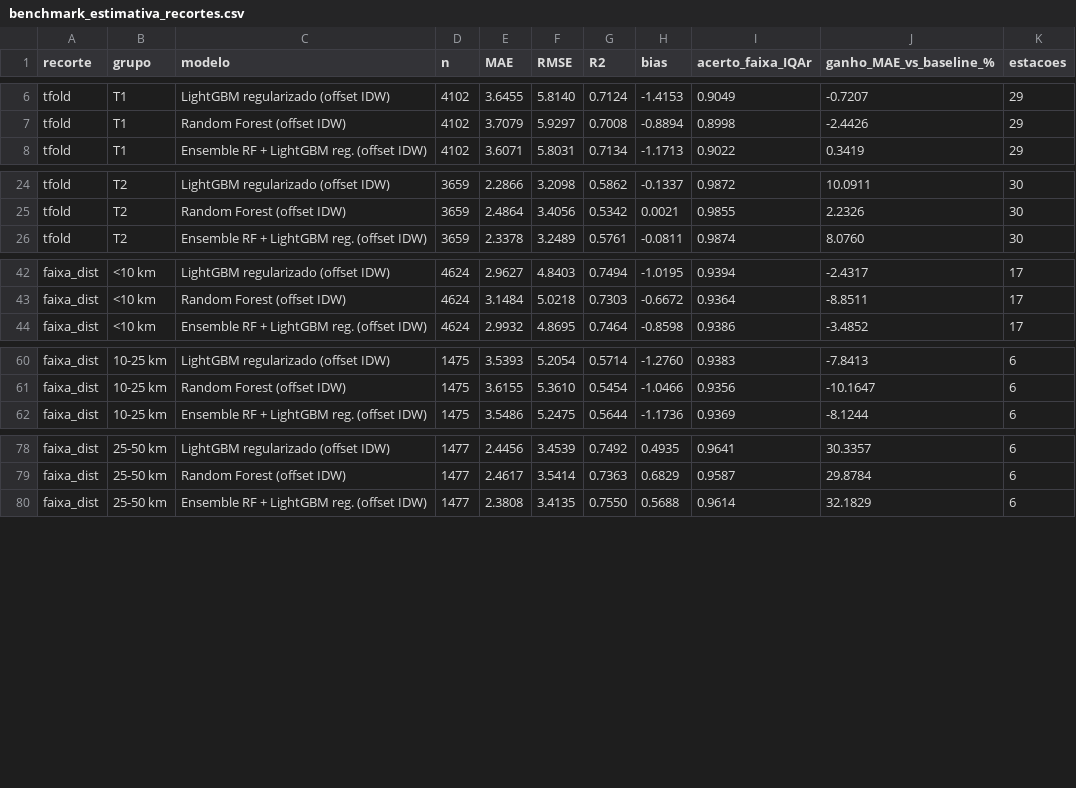
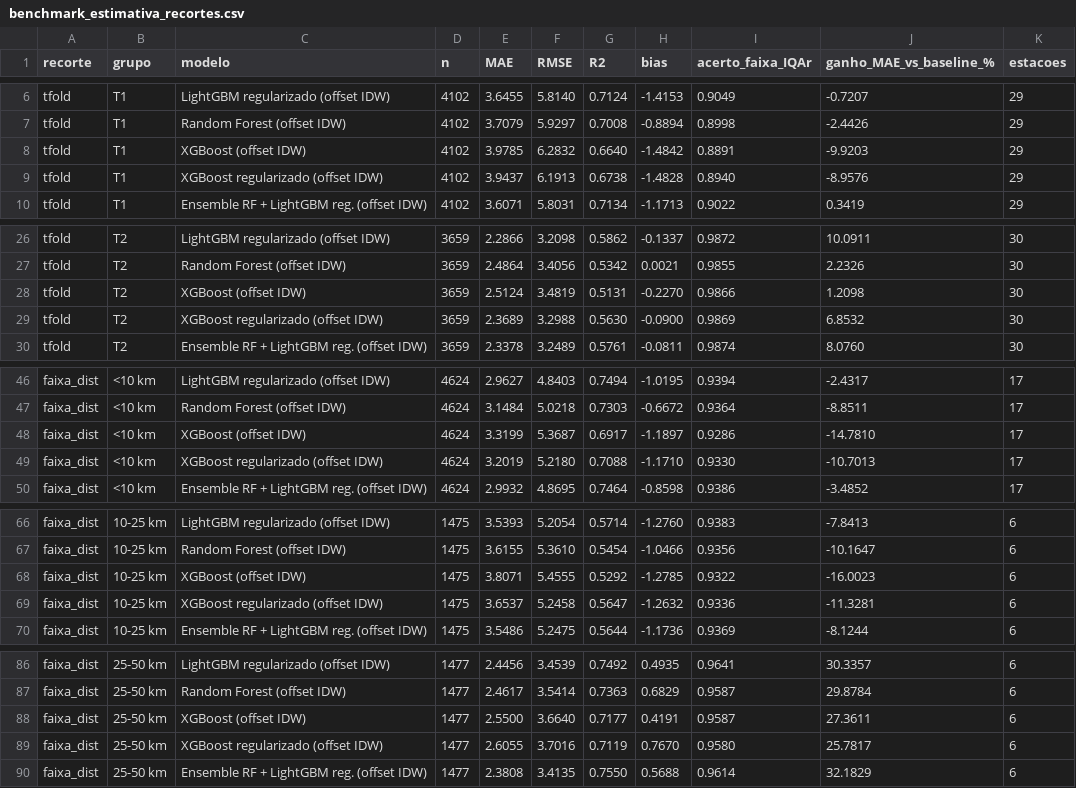
Before and after one commit to LucasBetioli123/AirIQ-SP, a CSV file: reports/metrics/benchmark_estimativa_recortes.csv, drawn as a sheet; only a part is shown, gaps mark what is left out; the diff covers the shown part only; the diff names each change by its address in the sheet, - before the commit and + after, or states it on an @@ line.

Commit message:
XGBoost (offset, regularizado, forte) e MLP pequena no benchmark; amostra versionada (12 MB)
- XGBoost reg. forte: MAE 3,085 (bate IDW 3,112), atrás do LightGBM reg. 3,005
- MLP 64-32 (sklearn) com offset IDW e Ridge offset incluídos na competição
- data/sample: bases de treino completas + janelas de contexto + geodados

```diff
--- a/reports/metrics/benchmark_estimativa_recortes.csv
+++ b/reports/metrics/benchmark_estimativa_recortes.csv
+row 8: tfold | T1 | XGBoost (offset IDW) | 4102 | 3.9785 | 6.2832 | 0.6640 | -1.4842 | 0.8891 | -9.9203 | 29
+row 9: tfold | T1 | XGBoost regularizado (offset IDW) | 4102 | 3.9437 | 6.1913 | 0.6738 | -1.4828 | 0.8940 | -8.9576 | 29
+row 28: tfold | T2 | XGBoost (offset IDW) | 3659 | 2.5124 | 3.4819 | 0.5131 | -0.2270 | 0.9866 | 1.2098 | 30
+row 29: tfold | T2 | XGBoost regularizado (offset IDW) | 3659 | 2.3689 | 3.2988 | 0.5630 | -0.0900 | 0.9869 | 6.8532 | 30
+row 48: faixa_dist | <10 km | XGBoost (offset IDW) | 4624 | 3.3199 | 5.3687 | 0.6917 | -1.1897 | 0.9286 | -14.7810 | 17
+row 49: faixa_dist | <10 km | XGBoost regularizado (offset IDW) | 4624 | 3.2019 | 5.2180 | 0.7088 | -1.1710 | 0.9330 | -10.7013 | 17
+row 68: faixa_dist | 10-25 km | XGBoost (offset IDW) | 1475 | 3.8071 | 5.4555 | 0.5292 | -1.2785 | 0.9322 | -16.0023 | 6
+row 69: faixa_dist | 10-25 km | XGBoost regularizado (offset IDW) | 1475 | 3.6537 | 5.2458 | 0.5647 | -1.2632 | 0.9336 | -11.3281 | 6
+row 88: faixa_dist | 25-50 km | XGBoost (offset IDW) | 1477 | 2.5500 | 3.6640 | 0.7177 | 0.4191 | 0.9587 | 27.3611 | 6
+row 89: faixa_dist | 25-50 km | XGBoost regularizado (offset IDW) | 1477 | 2.6055 | 3.7016 | 0.7119 | 0.7670 | 0.9580 | 25.7817 | 6
```
Also changed, not shown: 2 added rows elsewhere in this file, reports/metrics/benchmark_estimativa.csv, 14 other files.
